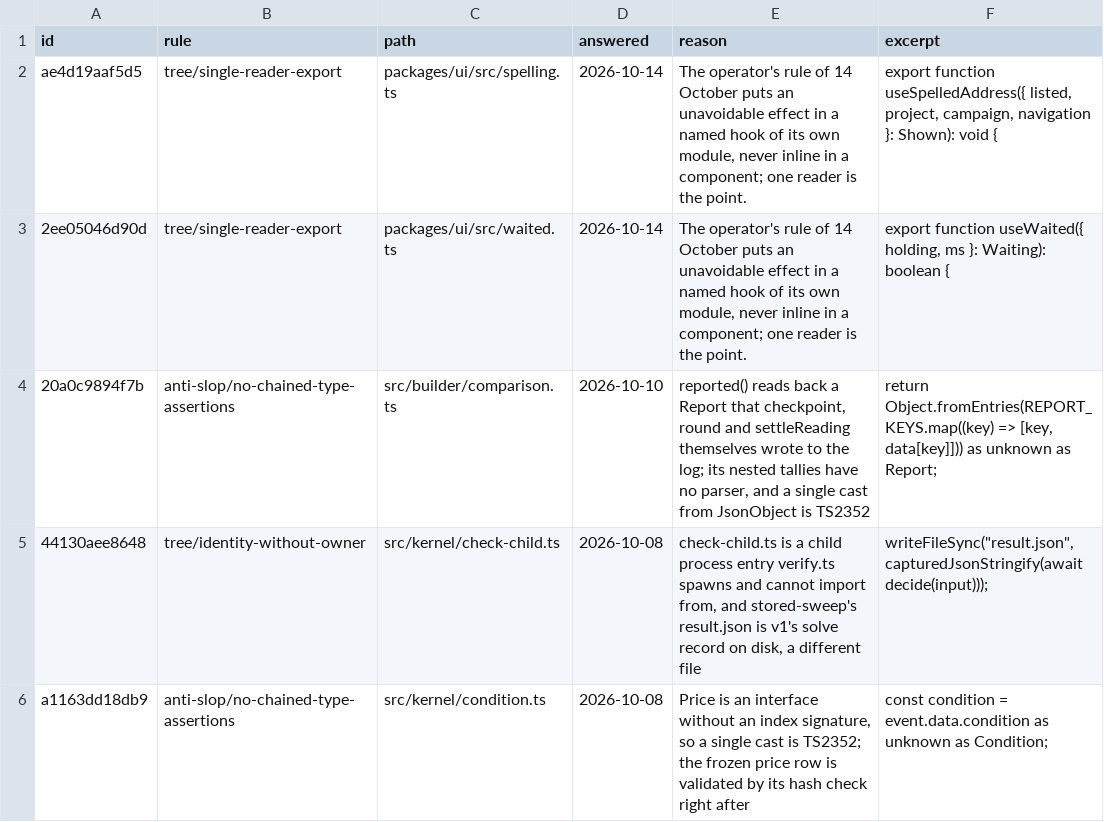
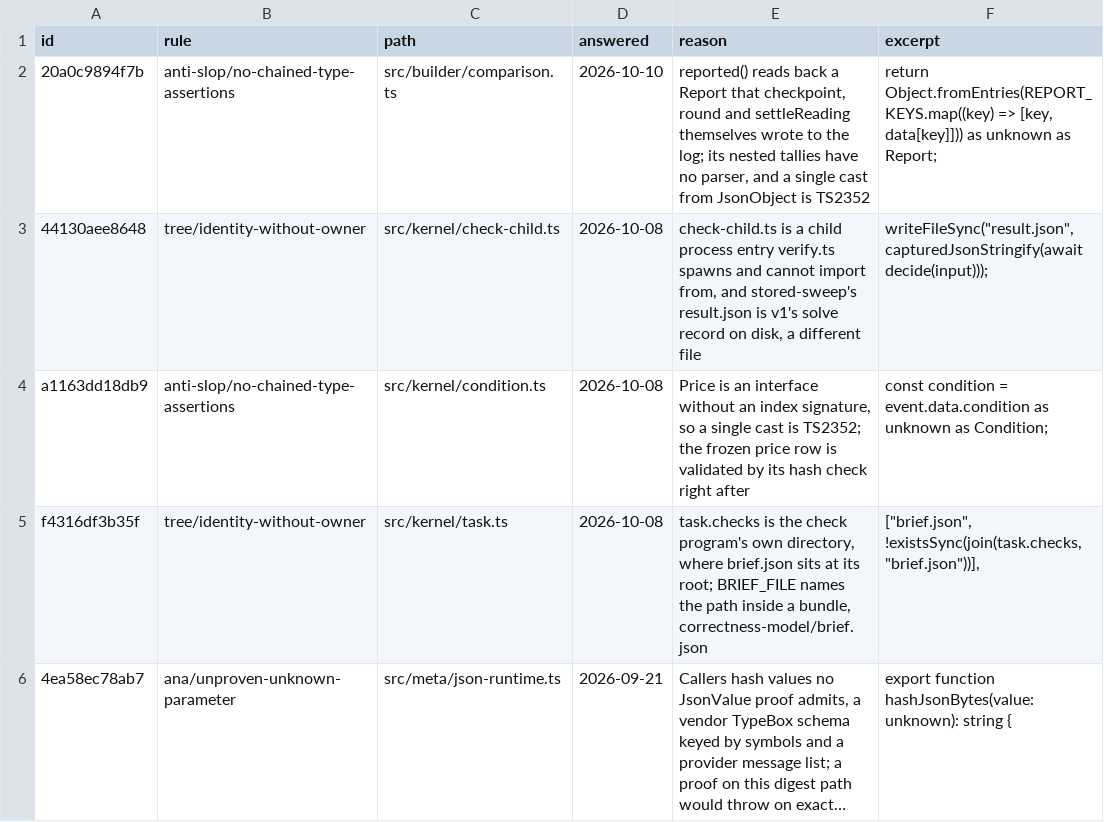
Before and after one commit to s-smits/anabasis, a TSV file: tools/oxlint/not-slop.tsv, drawn as a sheet; only a part is shown; the shorter side is filled out with more unchanged rows; long unchanged cells end in ….

Commit message:
Draw the page with no React effect but one mount
The operator's rule of 14 October: no useEffect in a component. The page
held fourteen effects in nine files: the reads and polls of live.ts, the
timers of 400, 300 and 250 ms that said a read was slow, with what they
held meanwhile, the address respelt after the
list arrived, the picker's outside click and scroll, the copied mark of a
hash, the harness strip's scroll, the inspector's focus and Escape, and
the drill-down's focus.

Instead a read is a store React subscribes to (useSyncExternalStore), one
subscription a request; one clock, useWaited in waited.ts, says a read is
slow past 400 ms for the shell, the held views and the late panes; the
address is written by a component mounted under the key of the spelling
it writes (useMountEffect in mount.ts, the one useEffect); the picker
closes on its own blur and scrolls the active option through its ref; the
copied mark's timer starts in the click; the strip, the inspector and the
drill-down move focus through callback refs. The inspector now hears
Escape while focus is inside it, where it puts focus as it opens.

224 of 224 UI tests pass, 4 of 4 runs, locally.

```diff
--- a/tools/oxlint/not-slop.tsv
+++ b/tools/oxlint/not-slop.tsv
@@ -1,4 +1,2 @@
 id	rule	path	answered	reason	excerpt
-ae4d19aaf5d5	tree/single-reader-export	packages/ui/src/spelling.ts	2026-10-14	The operator's rule of 14 October puts an unavoidable effect in a named hook of its own module, never inline in a component; one reader is the point.	export function useSpelledAddress({ listed, project, campaign, navigation }: Shown): void {
-2ee05046d90d	tree/single-reader-export	packages/ui/src/waited.ts	2026-10-14	The operator's rule of 14 October puts an unavoidable effect in a named hook of its own module, never inline in a component; one reader is the point.	export function useWaited({ holding, ms }: Waiting): boolean {
 20a0c9894f7b	anti-slop/no-chained-type-assertions	src/builder/comparison.ts	2026-10-10	reported() reads back a Report that checkpoint, round and settleReading themselves wrote to the log; its nested tallies have no parser, and a single cast from JsonObject is TS2352	return Object.fromEntries(REPORT_KEYS.map((key) => [key, data[key]])) as unknown as Report;
```
Also changed, not shown: 14 other files.
